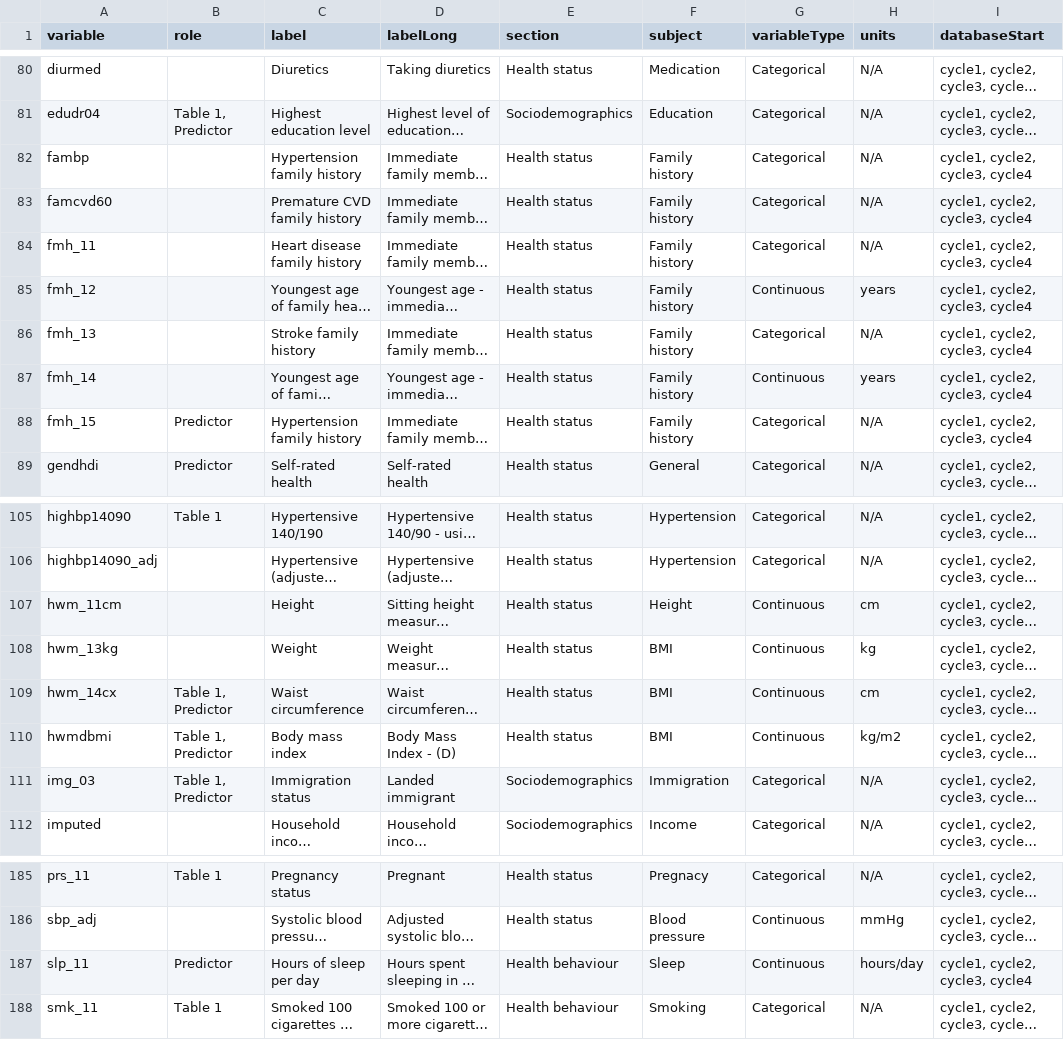
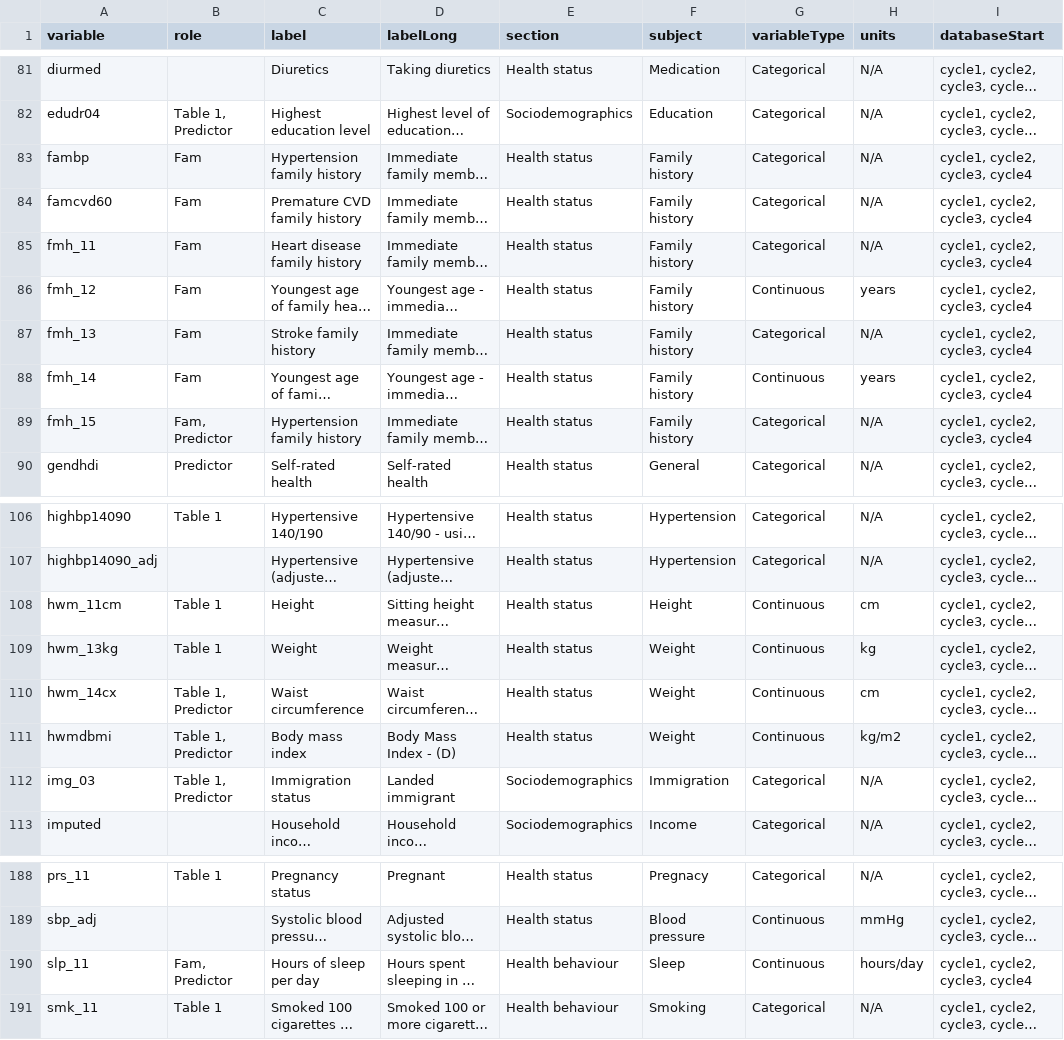
Before and after one commit to Big-Life-Lab/htnport, a CSV file: worksheets/variables.csv, drawn as a sheet; only a part is shown, gaps mark what is left out; long unchanged cells end in …; addresses are those after the commit; the diff covers the shown part only; the diff names each change by its address in the sheet, - before the commit and + after, or states it on an @@ line.

```diff
--- a/worksheets/variables.csv
+++ b/worksheets/variables.csv
-B83:B88 (role): (empty)
+B83:B88 (role): Fam
-B89 (role): Predictor
+B89 (role): Fam, Predictor
-B108:B109 (role): (empty)
+B108:B109 (role): Table 1
-F109:F111 (subject): BMI
+F109:F111 (subject): Weight
-B190 (role): Predictor
+B190 (role): Fam, Predictor
```
Also changed, not shown: 3 added rows and 14 edited cells elsewhere in this file, worksheets/variable-details.csv, 2 other files.
